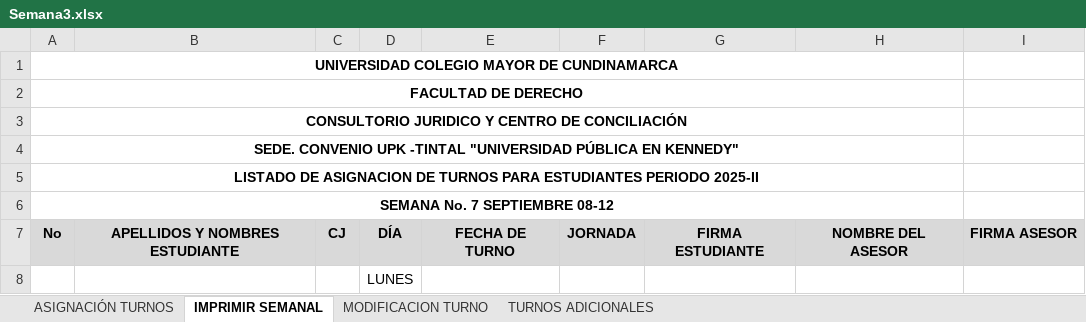
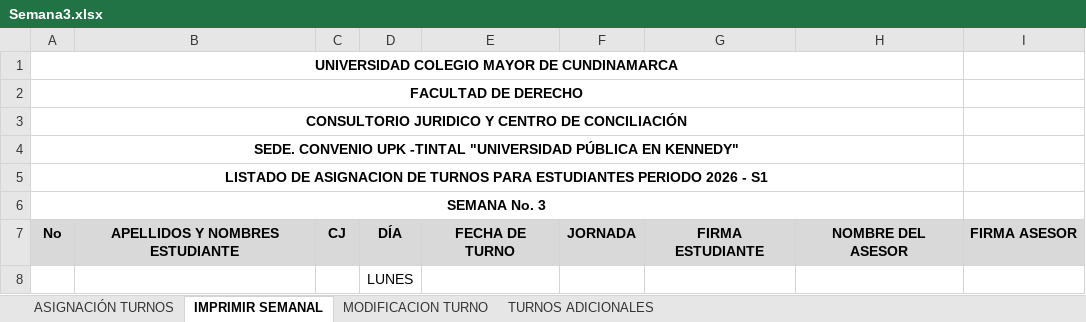
Before and after one commit to FabioSierrare/APLICATIVOS-FACULTAD-DE-DERECHO, an Excel workbook: facultad-derecho/tempExcels/Semana3.xlsx, sheet IMPRIMIR SEMANAL, drawn as a sheet; only a part is shown; values as stored, in another font and other column widths than the file's, no borders; charts and pictures not drawn; the diff covers the shown part only; the diff names each change by its address in the sheet, - before the commit and + after, or states it on an @@ line.

```diff
--- a/facultad-derecho/tempExcels/Semana3.xlsx (sheet IMPRIMIR SEMANAL)
+++ b/facultad-derecho/tempExcels/Semana3.xlsx (sheet IMPRIMIR SEMANAL)
-A5: …ESTUDIANTES PERIODO 2025-II
+A5: …ESTUDIANTES PERIODO 2026 - S1
-A6: SEMANA No. 7 SEPTIEMBRE 08-12
+A6: SEMANA No. 3
```
Also changed, not shown: 1 added row, 8 removed rows, 1 moved row, 5 edited cells and merged cells elsewhere in this sheet, facultad-derecho/tempExcels/Semana1.xlsx, facultad-derecho/tempExcels/Semana2.xlsx, 15 other files.
